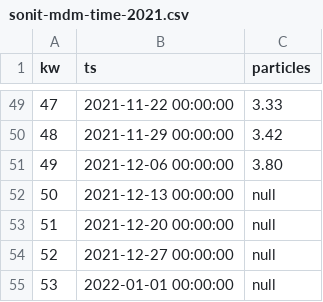
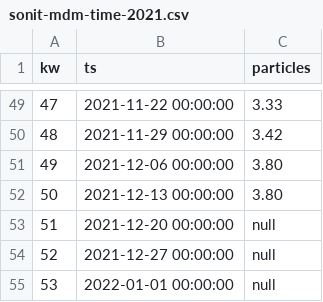
Before and after one commit to clear-clean/chart-js-charts, a CSV file: data/sonit-mdm-time-2021.csv, drawn as a sheet; only a part is shown, gaps mark what is left out.

Commit message:
Update sonit-mdm-time-2021.csv

```diff
--- a/data/sonit-mdm-time-2021.csv
+++ b/data/sonit-mdm-time-2021.csv
@@ -51,3 +51,3 @@ kw,ts,particles
 49,2021-12-06 00:00:00,3.80
-50,2021-12-13 00:00:00,null
+50,2021-12-13 00:00:00,3.80
 51,2021-12-20 00:00:00,null
```
